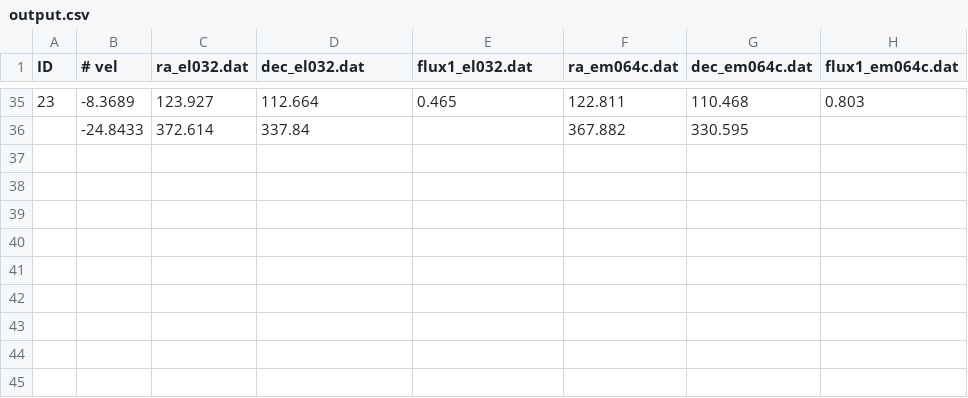
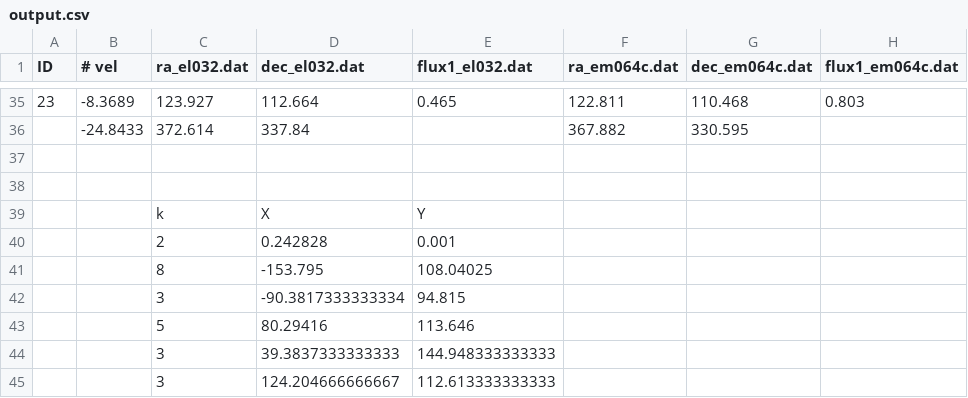
Before and after one commit to sklandrausis/maser_relative_motion, a CSV file: output/output.csv, drawn as a sheet; only a part is shown, gaps mark what is left out; rows hold the shown columns only; the diff names each change by its address in the sheet, - before the commit and + after, or states it on an @@ line.

```diff
--- a/output/output.csv
+++ b/output/output.csv
-C39 (ra_el032.dat): (empty)
+C39 (ra_el032.dat): k
-D39 (dec_el032.dat): (empty)
+D39 (dec_el032.dat): X
-E39 (flux1_el032.dat): (empty)
+E39 (flux1_el032.dat): Y
-C40 (ra_el032.dat): (empty)
+C40 (ra_el032.dat): 2
-D40 (dec_el032.dat): (empty)
+D40 (dec_el032.dat): 0.242828
-E40 (flux1_el032.dat): (empty)
+E40 (flux1_el032.dat): 0.001
+row 41:  |  | 8 | -153.795 | 108.04025
+row 42:  |  | 3 | -90.3817333333334 | 94.815
+row 43:  |  | 5 | 80.29416 | 113.646
+row 44:  |  | 3 | 39.3837333333333 | 144.948333333333
+row 45:  |  | 3 | 124.204666666667 | 112.613333333333
```
Also changed, not shown: 2 other files.
